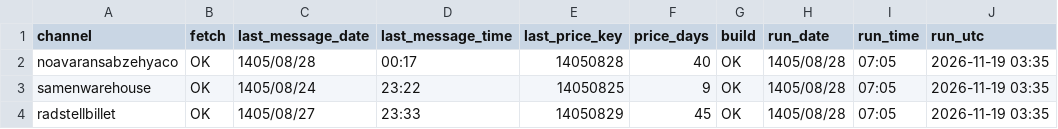
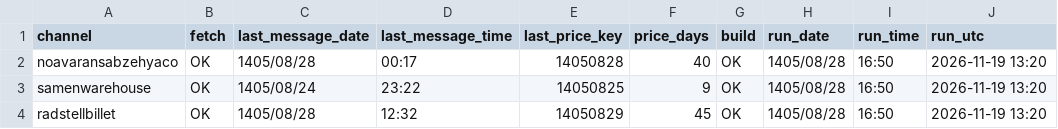
Before and after one commit to panahi88/sabzehya-data, a CSV file: status.csv, drawn as a sheet.

```diff
--- a/status.csv
+++ b/status.csv
@@ -1,4 +1,4 @@
 channel,fetch,last_message_date,last_message_time,last_price_key,price_days,build,run_date,run_time,run_utc
-noavaransabzehyaco,OK,1405/08/28,00:17,14050828,40,OK,1405/08/28,07:05,2026-11-19 03:35
-samenwarehouse,OK,1405/08/24,23:22,14050825,9,OK,1405/08/28,07:05,2026-11-19 03:35
-radstellbillet,OK,1405/08/27,23:33,14050829,45,OK,1405/08/28,07:05,2026-11-19 03:35
+noavaransabzehyaco,OK,1405/08/28,00:17,14050828,40,OK,1405/08/28,16:50,2026-11-19 13:20
+samenwarehouse,OK,1405/08/24,23:22,14050825,9,OK,1405/08/28,16:50,2026-11-19 13:20
+radstellbillet,OK,1405/08/28,12:32,14050829,45,OK,1405/08/28,16:50,2026-11-19 13:20
```
Also changed, not shown: 1 other file.
